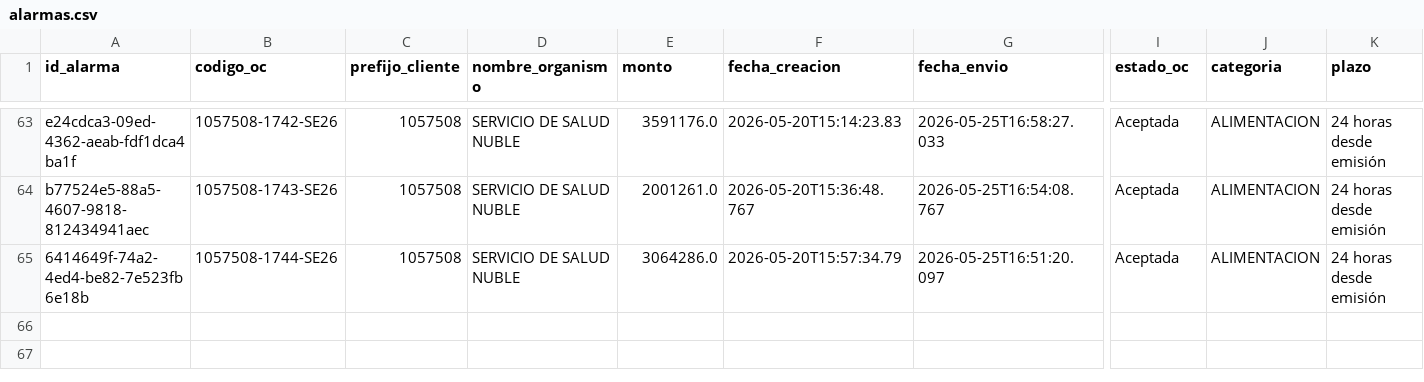
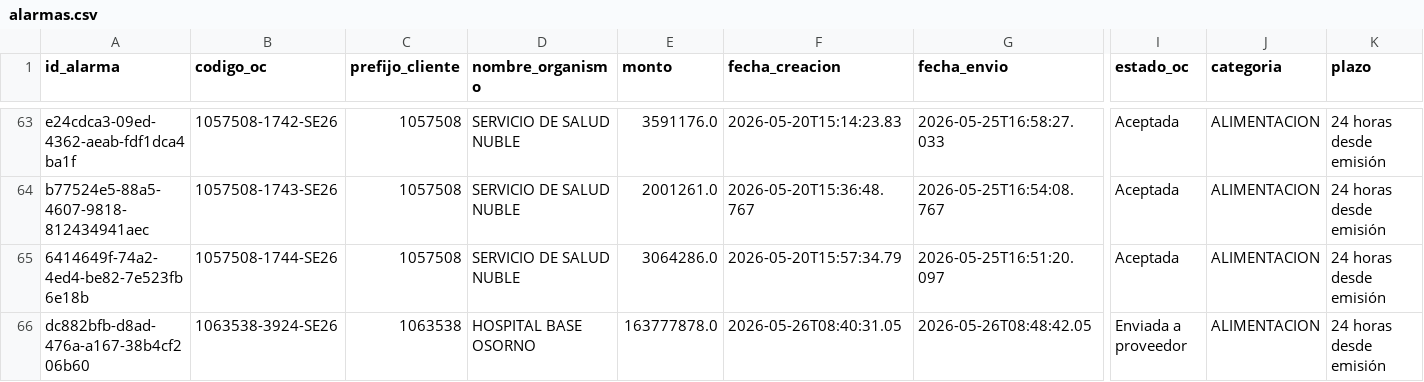
Before and after one commit to hurtadodaniel/mp, a CSV file: data/alarmas.csv, drawn as a sheet; only a part is shown, gaps mark what is left out; rows hold the shown columns only; the diff names each change by its address in the sheet, - before the commit and + after, or states it on an @@ line.

```diff
--- a/data/alarmas.csv
+++ b/data/alarmas.csv
+row 66: dc882bfb-d8ad-476a-a167-38b4cf206b60 | 1063538-3924-SE26 | 1063538 | HOSPITAL BASE OSORNO | 163777878.0 | 2026-05-26T08:40:31.05 | 2026-05-26T08:48:42.05 | Enviada a proveedor | ALIMENTACION | 24 horas desde emisión
```
Also changed, not shown: data/ordenes_detalle.csv, 2 other files.
